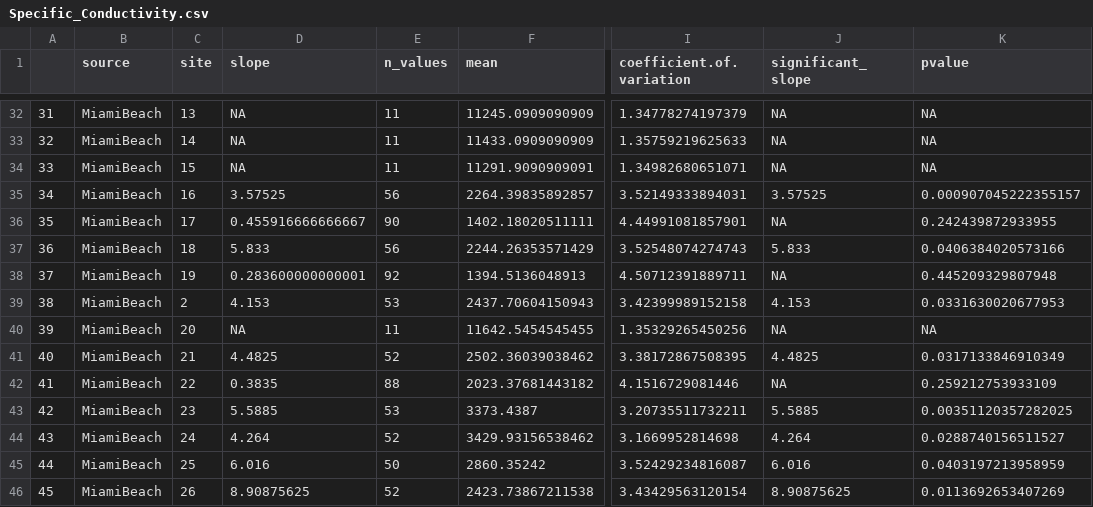
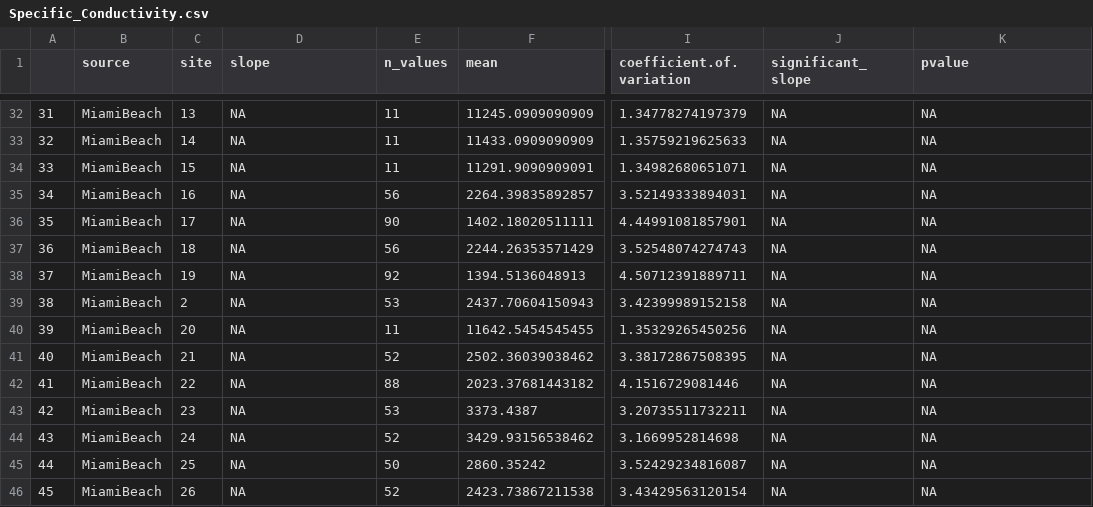
Before and after one commit to USF-IMARS/FCRWQDC_data_ingest, a CSV file: data/exports/seasonal-mann-kendall-stats/Specific_Conductivity.csv, drawn as a sheet; only a part is shown, gaps mark what is left out; the diff covers the shown part only; the diff names each change by its address in the sheet, - before the commit and + after, or states it on an @@ line.

Commit message:
+ AOML_FBBB. improve column casting. + ln to gdrive.

```diff
--- a/data/exports/seasonal-mann-kendall-stats/Specific_Conductivity.csv
+++ b/data/exports/seasonal-mann-kendall-stats/Specific_Conductivity.csv
-D35 (slope): 3.57525
+D35 (slope): NA
-J35 (significant_slope): 3.57525
+J35 (significant_slope): NA
-K35 (pvalue): 0.000907045222355157
+K35 (pvalue): NA
-D36 (slope): 0.455916666666667
+D36 (slope): NA
-K36 (pvalue): 0.242439872933955
+K36 (pvalue): NA
-D37 (slope): 5.833
+D37 (slope): NA
-J37 (significant_slope): 5.833
+J37 (significant_slope): NA
-K37 (pvalue): 0.0406384020573166
+K37 (pvalue): NA
-D38 (slope): 0.283600000000001
+D38 (slope): NA
-K38 (pvalue): 0.445209329807948
+K38 (pvalue): NA
-D39 (slope): 4.153
+D39 (slope): NA
-J39 (significant_slope): 4.153
+J39 (significant_slope): NA
-K39 (pvalue): 0.0331630020677953
+K39 (pvalue): NA
-D41 (slope): 4.4825
+D41 (slope): NA
-J41 (significant_slope): 4.4825
+J41 (significant_slope): NA
-K41 (pvalue): 0.0317133846910349
+K41 (pvalue): NA
-D42 (slope): 0.3835
+D42 (slope): NA
-K42 (pvalue): 0.259212753933109
+K42 (pvalue): NA
-D43 (slope): 5.5885
+D43 (slope): NA
-J43 (significant_slope): 5.5885
+J43 (significant_slope): NA
-K43 (pvalue): 0.00351120357282025
+K43 (pvalue): NA
-D44 (slope): 4.264
+D44 (slope): NA
-J44 (significant_slope): 4.264
+J44 (significant_slope): NA
-K44 (pvalue): 0.0288740156511527
+K44 (pvalue): NA
-D45 (slope): 6.016
+D45 (slope): NA
-J45 (significant_slope): 6.016
+J45 (significant_slope): NA
-K45 (pvalue): 0.0403197213958959
+K45 (pvalue): NA
-D46 (slope): 8.90875625
+D46 (slope): NA
-J46 (significant_slope): 8.90875625
+J46 (significant_slope): NA
-K46 (pvalue): 0.0113692653407269
+K46 (pvalue): NA
```
Also changed, not shown: 97 edited cells elsewhere in this file, 50 other files.
